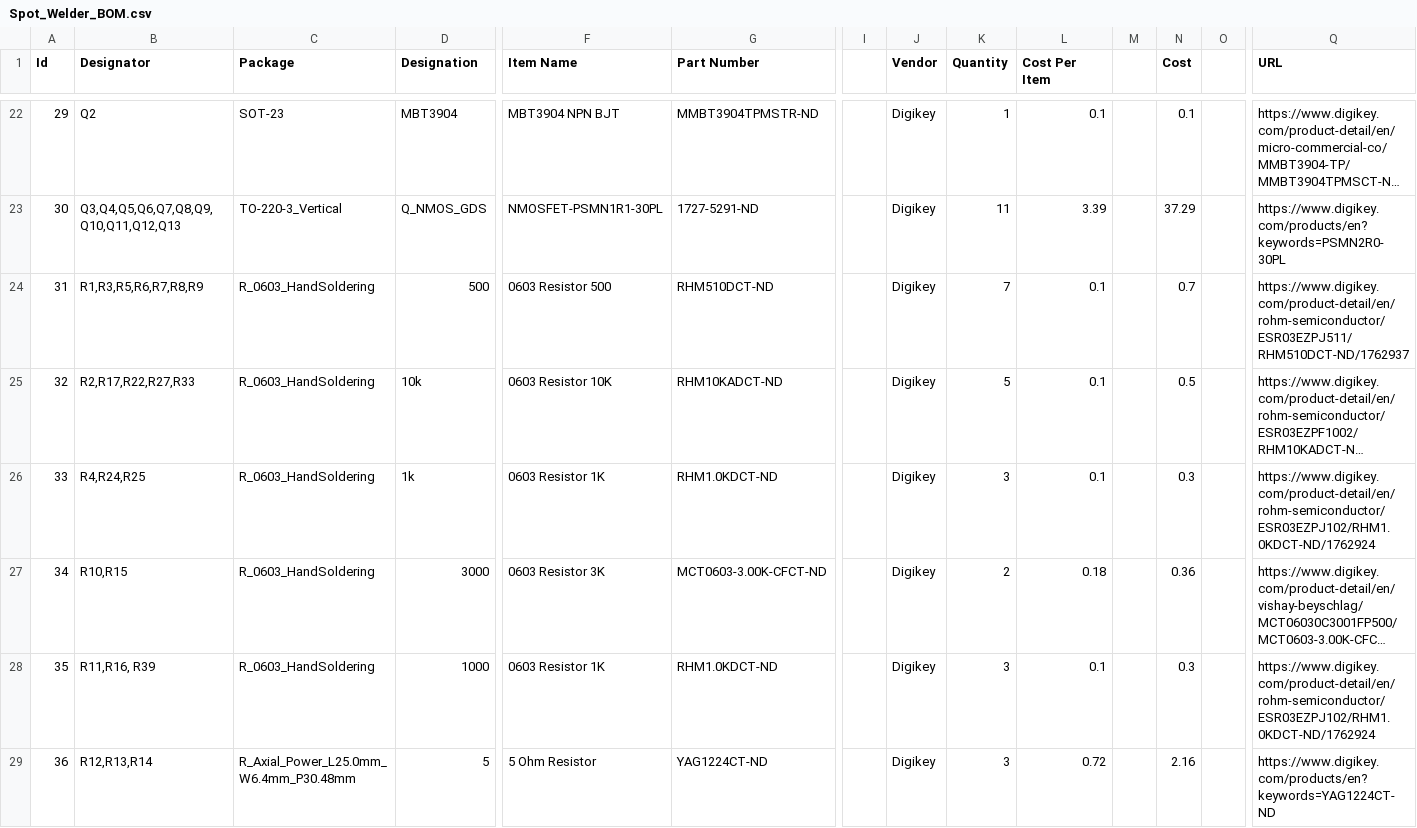
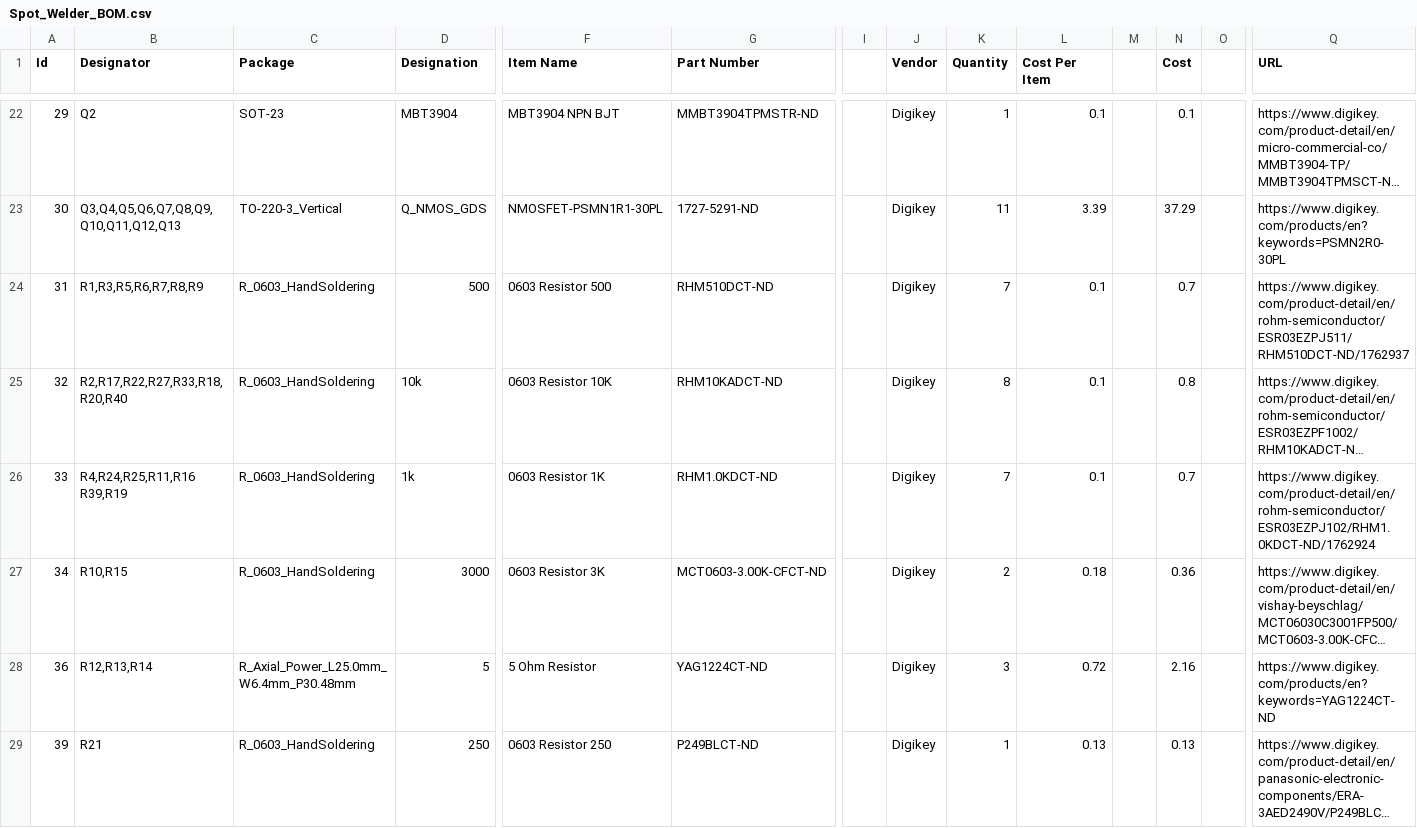
Before and after one commit to andrewvh4/Spot_Welder_Hardware, a CSV file: Documentation/Spot_Welder_BOM.csv, drawn as a sheet; only a part is shown, gaps mark what is left out; the shorter side is filled out with more unchanged rows; long unchanged cells end in …; rows hold the shown columns only; the diff covers the shown part only; the diff names each change by its address in the sheet, - before the commit and + after, or states it on an @@ line.

Commit message:
Updated BOM

```diff
--- a/Documentation/Spot_Welder_BOM.csv
+++ b/Documentation/Spot_Welder_BOM.csv
-B25 (Designator): R2,R17,R22,R27,R33
+B25 (Designator): R2,R17,R22,R27,R33,R18,R20,R40
-K25 (Quantity): 5
+K25 (Quantity): 8
-N25 (Cost): 0.5
+N25 (Cost): 0.8
-B26 (Designator): R4,R24,R25
+B26 (Designator): R4,R24,R25,R11,R16 R39,R19
-K26 (Quantity): 3
+K26 (Quantity): 7
-N26 (Cost): 0.3
+N26 (Cost): 0.7
-row 28: 35 | R11,R16, R39 | R_0603_HandSoldering | 1000 | 0603 Resistor 1K | RHM1.0KDCT-ND |  | Digikey | 3 | 0.1 |  | 0.3 |  | https://www.digikey.com/product-detail/en/rohm-semiconductor/ESR03EZPJ102/RHM1.0KDCT-ND/1762924
```
Also changed, not shown: 2 removed rows and 4 edited cells elsewhere in this file.
